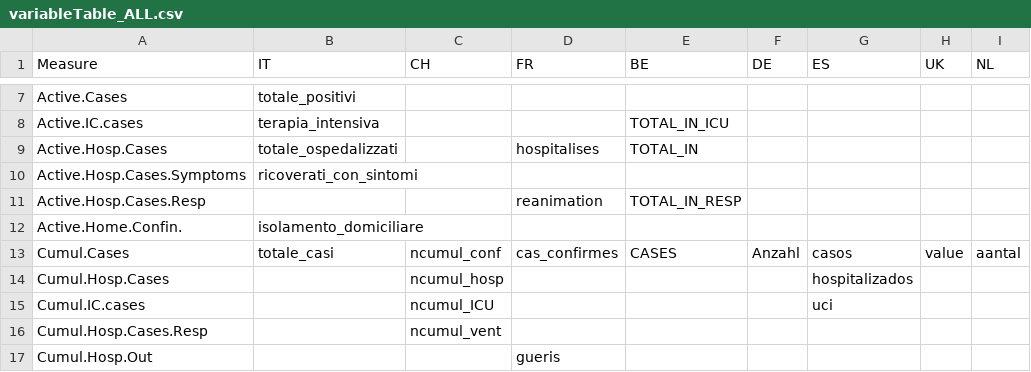
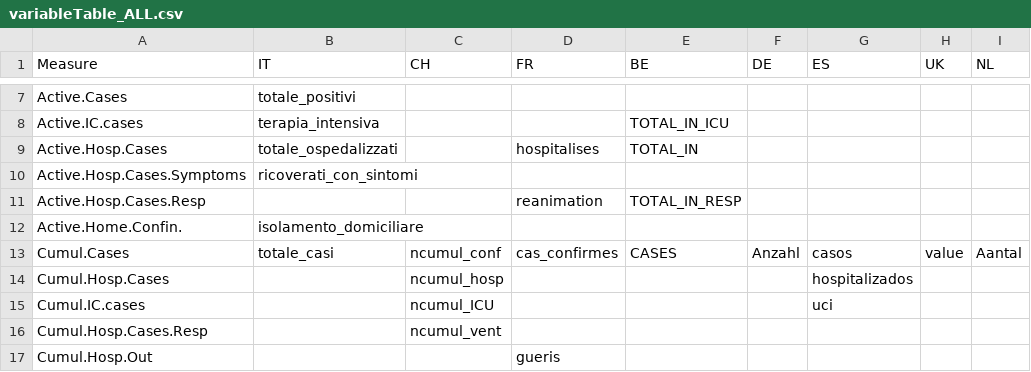
Before and after one commit to Phrytes/COVID19-European-Regions, a CSV file: variableTable_ALL.csv, drawn as a sheet; only a part is shown, gaps mark what is left out.

```diff
--- a/variableTable_ALL.csv
+++ b/variableTable_ALL.csv
@@ -12,3 +12,3 @@ Active.Hosp.Cases.Resp,,,reanimation,TOTAL_IN_RESP,,,,
 Active.Home.Confin.,isolamento_domiciliare,,,,,,,
-Cumul.Cases,totale_casi,ncumul_conf,cas_confirmes,CASES,Anzahl,casos,value,aantal
+Cumul.Cases,totale_casi,ncumul_conf,cas_confirmes,CASES,Anzahl,casos,value,Aantal
 Cumul.Hosp.Cases,,ncumul_hosp,,,,hospitalizados,,
```
Also changed, not shown: countrySelection_Data.csv, 9 other files.
